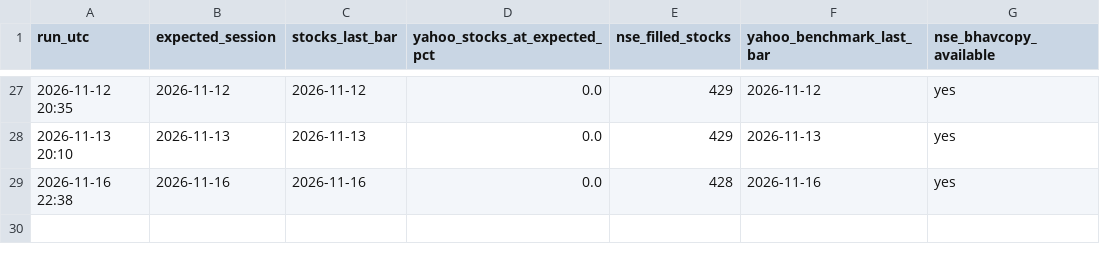
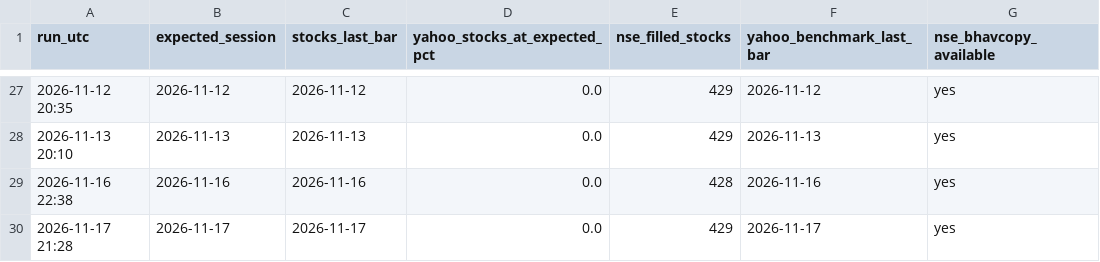
Before and after one commit to dheerensingh/screener, a CSV file: docs/data/feed_log.csv, drawn as a sheet; only a part is shown, gaps mark what is left out.

```diff
--- a/docs/data/feed_log.csv
+++ b/docs/data/feed_log.csv
@@ -29 +29,2 @@ run_utc,expected_session,stocks_last_bar,yahoo_stocks_at_expected_pct,nse_filled
 2026-11-16 22:38,2026-11-16,2026-11-16,0.0,428,2026-11-16,yes
+2026-11-17 21:28,2026-11-17,2026-11-17,0.0,429,2026-11-17,yes
```
Also changed, not shown: docs/data/paper_equity.csv, docs/data/paper_trades.csv, 9 other files.
